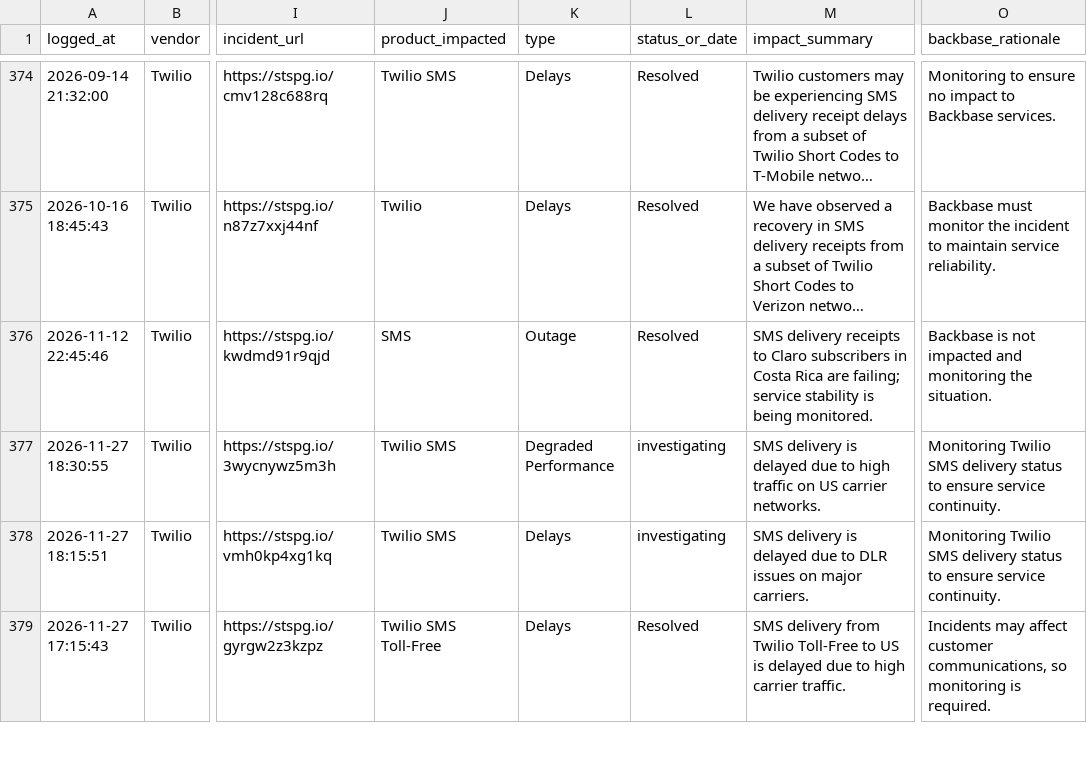
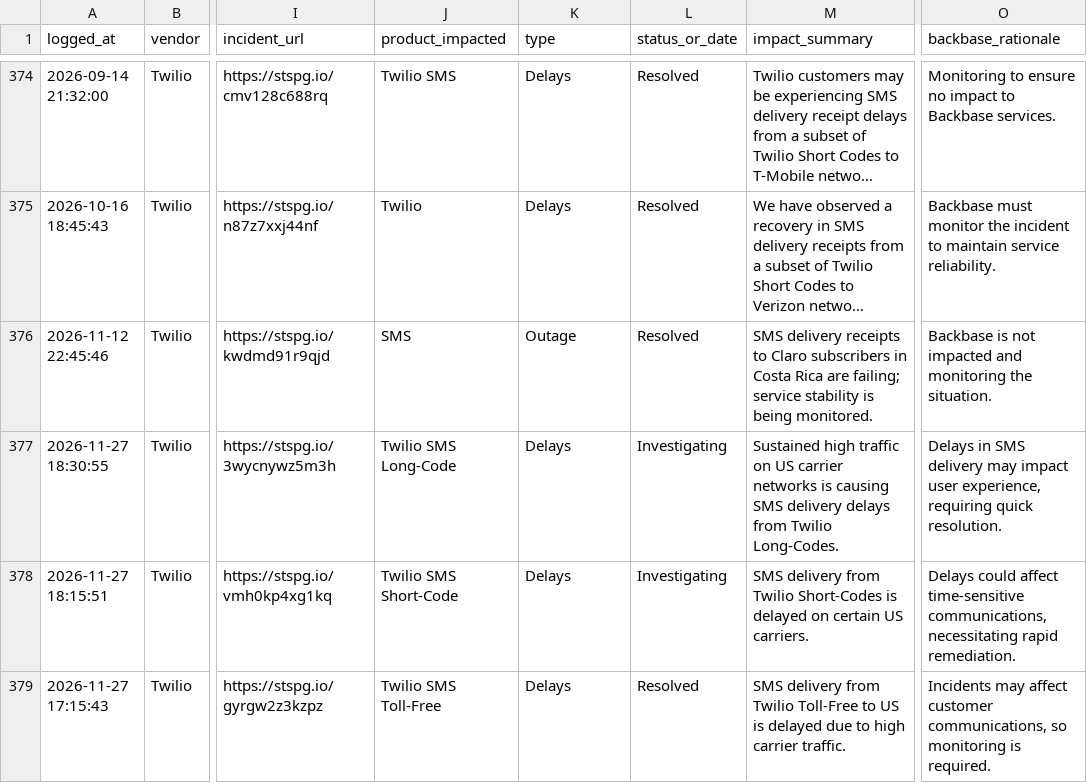
Before and after one commit to abhishek883388/ai_watch_marketplace, a CSV file: watch_agent_alerts.csv, drawn as a sheet; only a part is shown, gaps mark what is left out; long unchanged cells end in …; the diff covers the shown part only; the diff names each change by its address in the sheet, - before the commit and + after, or states it on an @@ line.

```diff
--- a/watch_agent_alerts.csv
+++ b/watch_agent_alerts.csv
-J377 (product_impacted): Twilio SMS
+J377 (product_impacted): Twilio SMS Long-Code
-K377 (type): Degraded Performance
+K377 (type): Delays
-L377:L378 (status_or_date): investigating
+L377:L378 (status_or_date): Investigating
-M377 (impact_summary): SMS delivery is delayed due to high traffic on US carrier networks.
+M377 (impact_summary): Sustained high traffic on US carrier networks is causing SMS delivery delays from Twilio Long-Codes.
-O377 (backbase_rationale): Monitoring Twilio SMS delivery status to ensure service continuity.
+O377 (backbase_rationale): Delays in SMS delivery may impact user experience, requiring quick resolution.
-J378 (product_impacted): Twilio SMS
+J378 (product_impacted): Twilio SMS Short-Code
-M378 (impact_summary): SMS delivery is delayed due to DLR issues on major carriers.
+M378 (impact_summary): SMS delivery from Twilio Short-Codes is delayed on certain US carriers.
-O378 (backbase_rationale): Monitoring Twilio SMS delivery status to ensure service continuity.
+O378 (backbase_rationale): Delays could affect time-sensitive communications, necessitating rapid remediation.
```
Also changed, not shown: 10 edited cells elsewhere in this file, watch_agent_resolved_incidents.csv, zendesk_watch_agent_alerts.csv.
